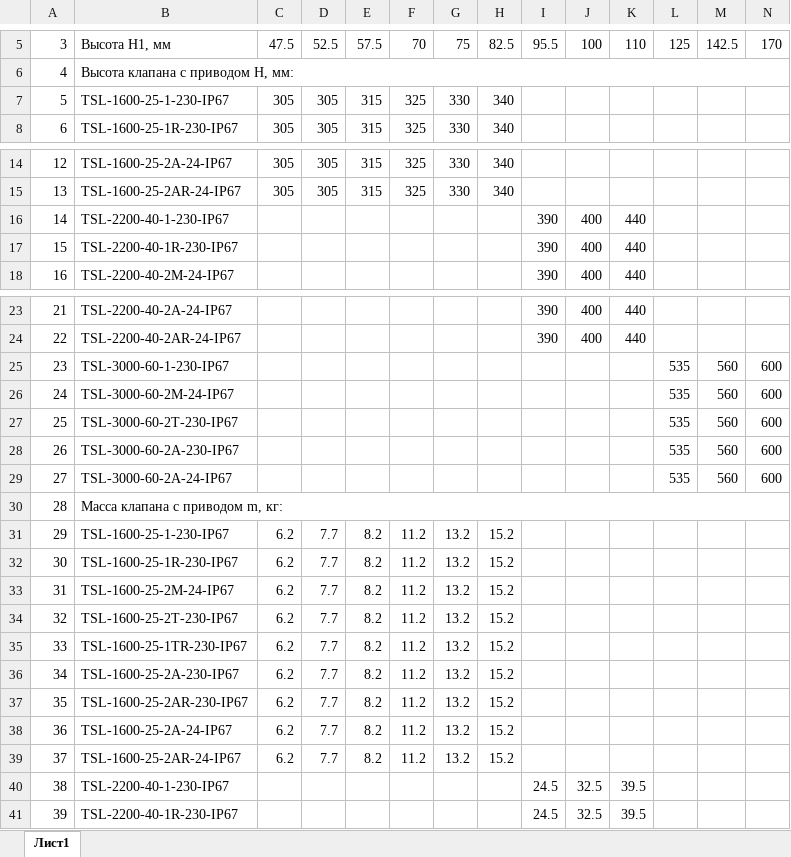
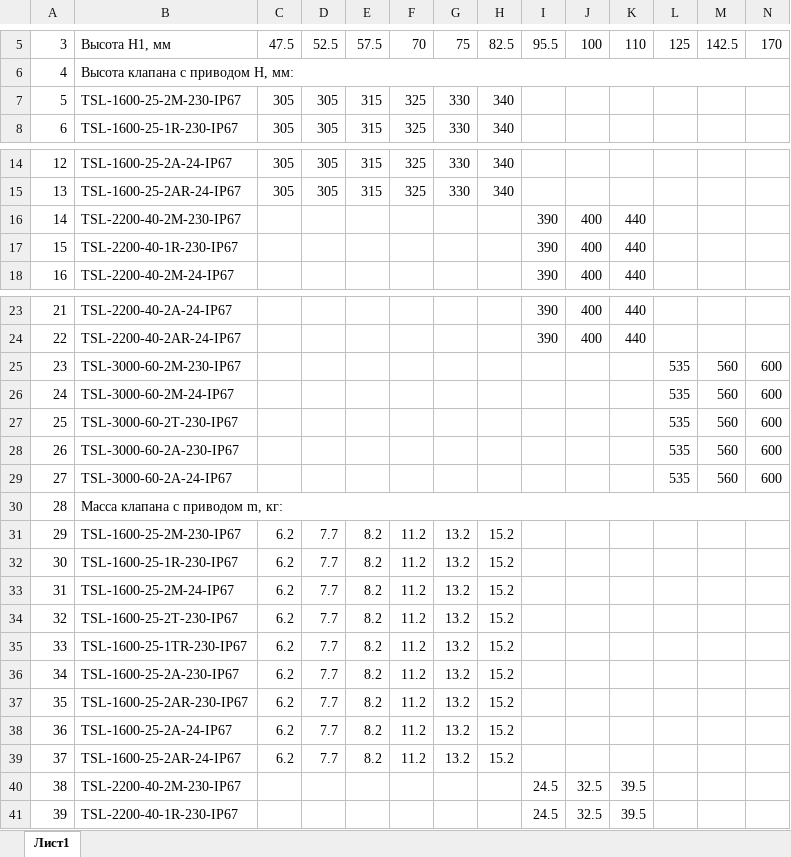
Before and after one commit to PaZa96/TeplosilaWeb, an Excel workbook: TeplosilaWeb/Content/properties/gtrv.xlsx, sheet Лист1, drawn as a sheet; only a part is shown, gaps mark what is left out; values as stored, in another font and other column widths than the file's, no cell formats; the diff covers the shown part only; the diff names each change by its address in the sheet, - before the commit and + after, or states it on an @@ line.

```diff
--- a/TeplosilaWeb/Content/properties/gtrv.xlsx (sheet Лист1)
+++ b/TeplosilaWeb/Content/properties/gtrv.xlsx (sheet Лист1)
-B7: TSL-1600-25-1-230-IP67
+B7: TSL-1600-25-2М-230-IP67
-B16: TSL-2200-40-1-230-IP67
+B16: TSL-2200-40-2М-230-IP67
-B25: TSL-3000-60-1-230-IP67
+B25: TSL-3000-60-2М-230-IP67
-B31: TSL-1600-25-1-230-IP67
+B31: TSL-1600-25-2М-230-IP67
-B40: TSL-2200-40-1-230-IP67
+B40: TSL-2200-40-2М-230-IP67
```
Also changed, not shown: 1 edited cell elsewhere in this sheet, cell formats, TeplosilaWeb/Content/properties/gtrv3.xlsx, TeplosilaWeb/Content/properties/gtrvt.xlsx, 5 other files.
